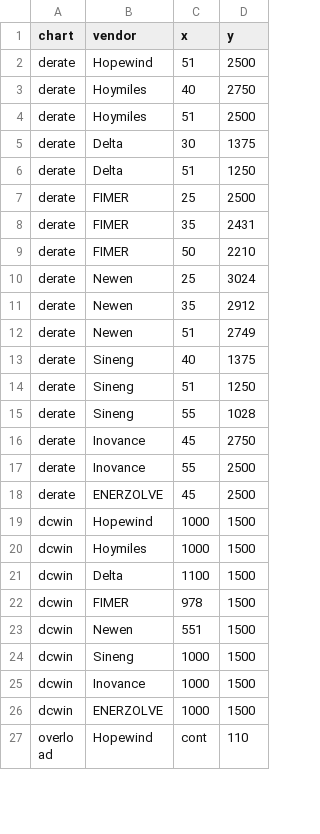
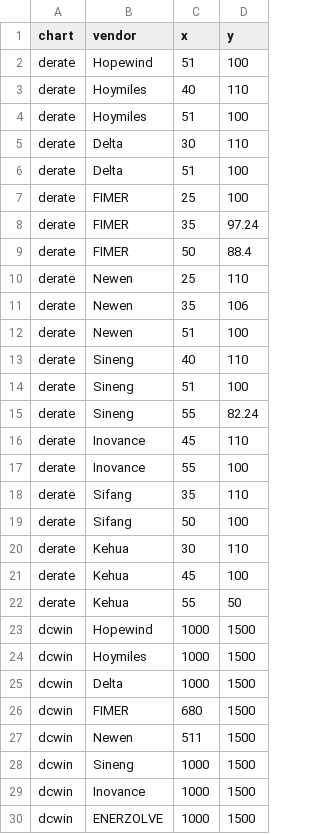
Before and after one commit to mayurtailor110-eng/PCS---A-to-A-comparison, a CSV file: chart_points.csv, drawn as a sheet; only a part is shown; the shorter side is filled out with more unchanged rows; the diff covers the shown part only.

```diff
--- a/chart_points.csv
+++ b/chart_points.csv
@@ -1,24 +1,28 @@
 chart,vendor,x,y
-derate,Hopewind,51,2500
-derate,Hoymiles,40,2750
-derate,Hoymiles,51,2500
-derate,Delta,30,1375
-derate,Delta,51,1250
-derate,FIMER,25,2500
-derate,FIMER,35,2431
-derate,FIMER,50,2210
-derate,Newen,25,3024
-derate,Newen,35,2912
-derate,Newen,51,2749
-derate,Sineng,40,1375
-derate,Sineng,51,1250
-derate,Sineng,55,1028
-derate,Inovance,45,2750
-derate,Inovance,55,2500
-derate,ENERZOLVE,45,2500
+derate,Hopewind,51,100
+derate,Hoymiles,40,110
+derate,Hoymiles,51,100
+derate,Delta,30,110
+derate,Delta,51,100
+derate,FIMER,25,100
+derate,FIMER,35,97.24
+derate,FIMER,50,88.4
+derate,Newen,25,110
+derate,Newen,35,106
+derate,Newen,51,100
+derate,Sineng,40,110
+derate,Sineng,51,100
+derate,Sineng,55,82.24
+derate,Inovance,45,110
+derate,Inovance,55,100
+derate,Sifang,35,110
+derate,Sifang,50,100
+derate,Kehua,30,110
+derate,Kehua,45,100
+derate,Kehua,55,50
 dcwin,Hopewind,1000,1500
 dcwin,Hoymiles,1000,1500
-dcwin,Delta,1100,1500
-dcwin,FIMER,978,1500
-dcwin,Newen,551,1500
+dcwin,Delta,1000,1500
+dcwin,FIMER,680,1500
+dcwin,Newen,511,1500
 dcwin,Sineng,1000,1500
```
Also changed, not shown: 10 added rows, 1 moved row and 7 edited cells elsewhere in this file, data.csv, scores.csv, 4 other files.
